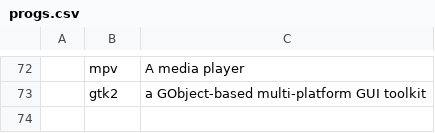
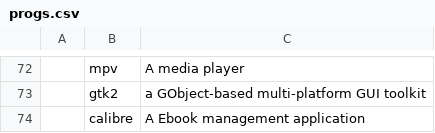
Before and after one commit to nlif-m/larbs, a CSV file: progs.csv, drawn as a sheet; only a part is shown, gaps mark what is left out; the diff names each change by its address in the sheet, - before the commit and + after, or states it on an @@ line.

Commit message:
feat(progs): add 'calibre' Ebook management application

```diff
--- a/progs.csv
+++ b/progs.csv
+row 74:  | calibre | A Ebook management application
```
